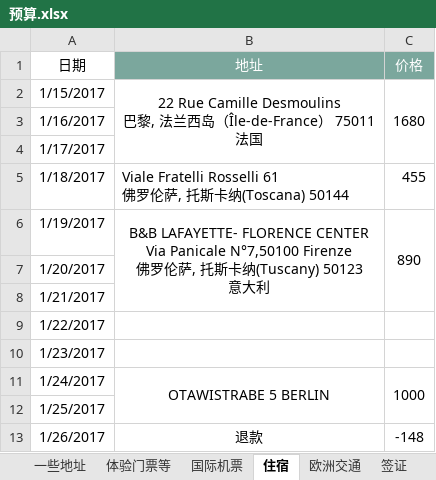
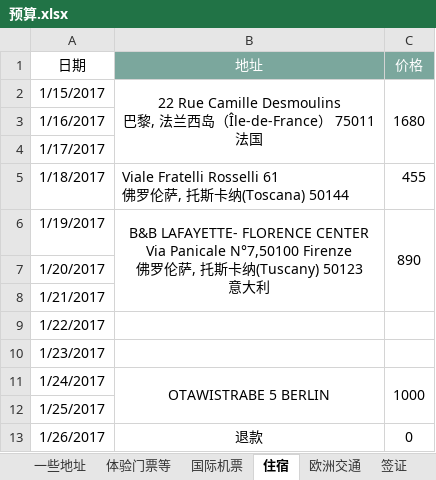
Before and after one commit to mgno32/trip_planning, an Excel workbook: 预算.xlsx, sheet 住宿, drawn as a sheet; values as stored, in another font and other column widths than the file's, no borders; table styles not drawn; the diff names each change by its address in the sheet, - before the commit and + after, or states it on an @@ line.

```diff
--- a/预算.xlsx (sheet 住宿)
+++ b/预算.xlsx (sheet 住宿)
-C13 (价格): -148
+C13 (价格): 0
```
Also changed, not shown: sheet 体验门票等, sheet 总表, other sheet tabs.
